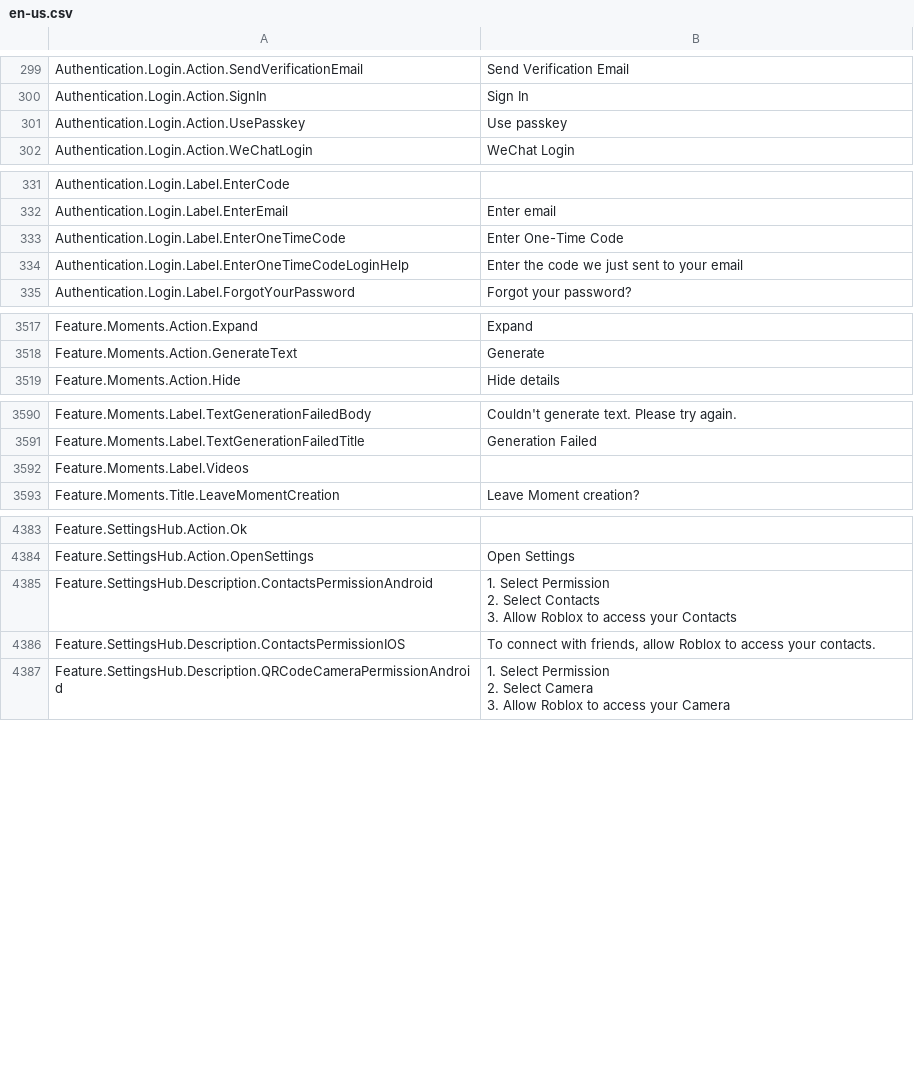
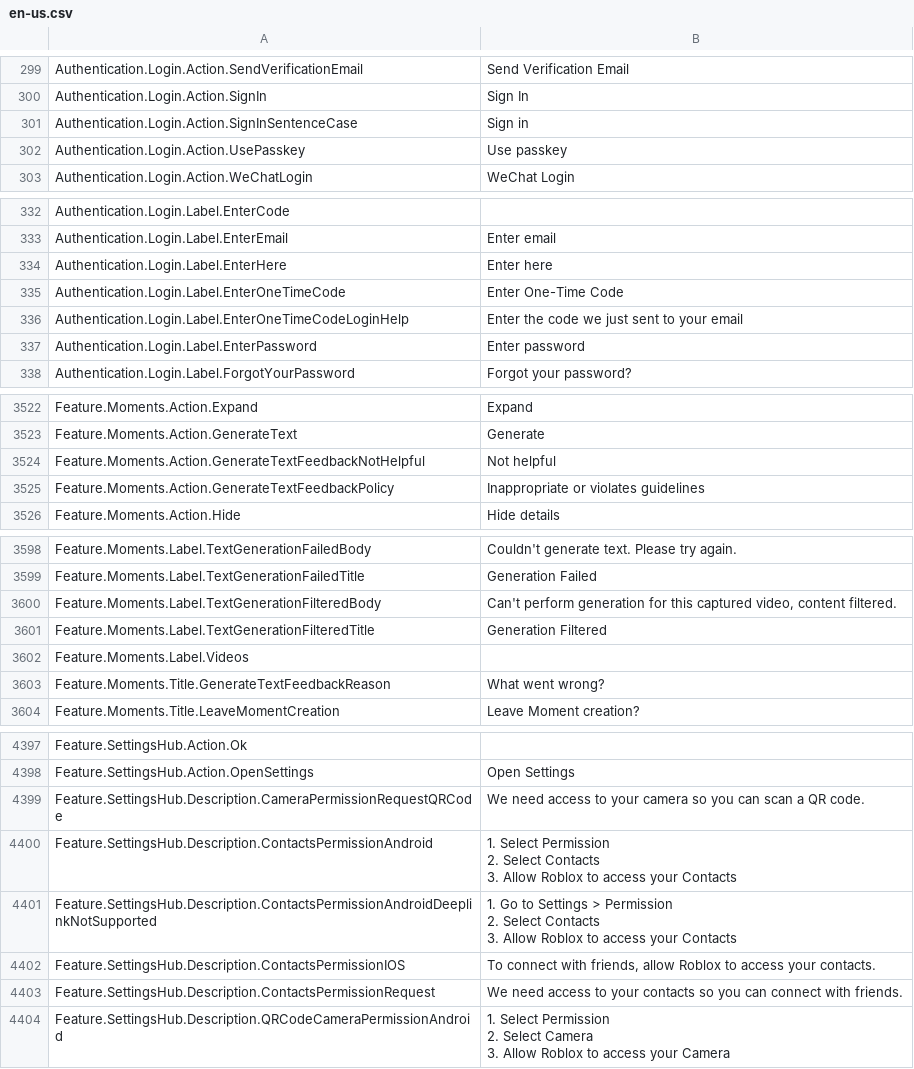
Before and after one commit to EliCauvert/Roblox-Datamining, a CSV file: UniversalApp/Locales/Common/en-us.csv, drawn as a sheet; only a part is shown, gaps mark what is left out; ↵ is a line break in a cell; the diff covers the shown part only; the diff names each change by its address in the sheet, - before the commit and + after, or states it on an @@ line.

```diff
--- a/UniversalApp/Locales/Common/en-us.csv
+++ b/UniversalApp/Locales/Common/en-us.csv
+row 301: Authentication.Login.Action.SignInSentenceCase | Sign in
+row 334: Authentication.Login.Label.EnterHere | Enter here
+row 337: Authentication.Login.Label.EnterPassword | Enter password
+row 3524: Feature.Moments.Action.GenerateTextFeedbackNotHelpful | Not helpful
+row 3525: Feature.Moments.Action.GenerateTextFeedbackPolicy | Inappropriate or violates guidelines
+row 3600: Feature.Moments.Label.TextGenerationFilteredBody | Can't perform generation for this captured video, content filtered.
+row 3601: Feature.Moments.Label.TextGenerationFilteredTitle | Generation Filtered
+row 3603: Feature.Moments.Title.GenerateTextFeedbackReason | What went wrong?
+row 4399: Feature.SettingsHub.Description.CameraPermissionRequestQRCode | We need access to your camera so you can scan a QR code.
+row 4401: Feature.SettingsHub.Description.ContactsPermissionAndroidDeeplinkNotSupported | 1. Go to Settings > Permission ↵ 2. Select Contacts ↵ 3. Allow Roblox to access your Contacts
+row 4403: Feature.SettingsHub.Description.ContactsPermissionRequest | We need access to your contacts so you can connect with friends.
```
Also changed, not shown: 8 added rows and 1 edited cell elsewhere in this file, UniversalApp/Locales/Common/ar-001.csv, UniversalApp/Locales/Common/hi-in.csv, 39 other files.
